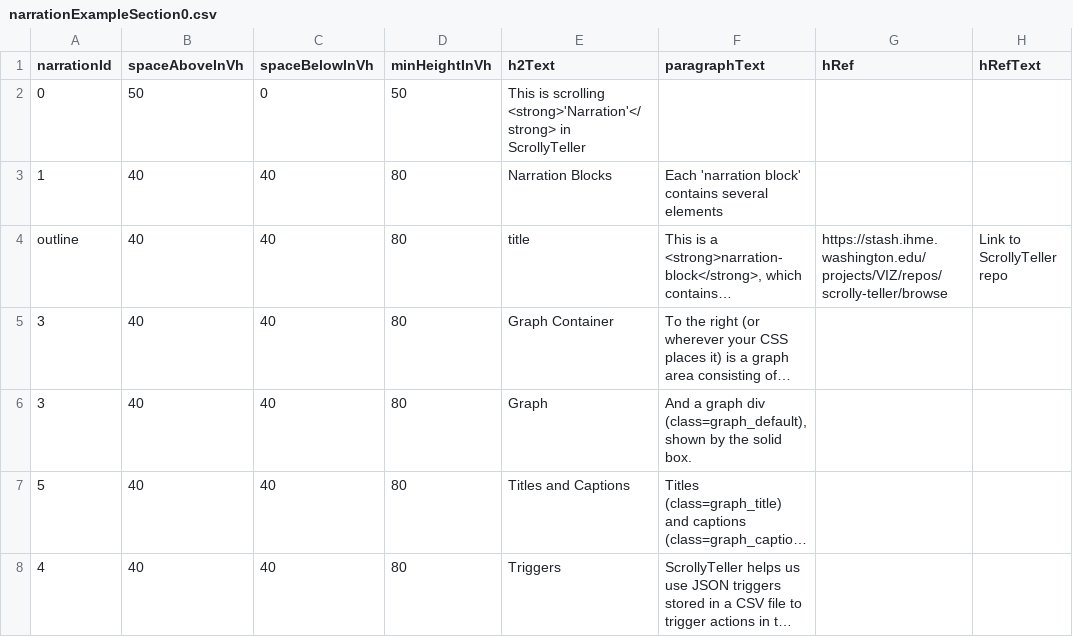
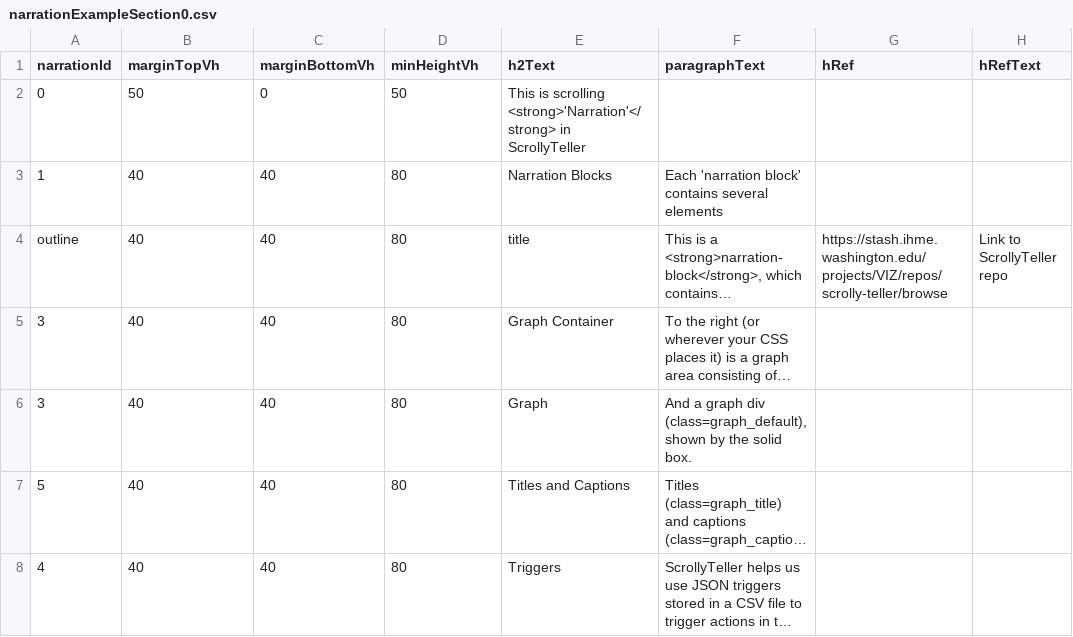
Before and after one commit to ihmeuw/ScrollyTeller, a CSV file: demo_app/exampleSection0/data/narrationExampleSection0.csv, drawn as a sheet; only a part is shown; long unchanged cells end in …; the diff names each change by its address in the sheet, - before the commit and + after, or states it on an @@ line.

```diff
--- a/demo_app/exampleSection0/data/narrationExampleSection0.csv
+++ b/demo_app/exampleSection0/data/narrationExampleSection0.csv
-B1: spaceAboveInVh
+B1: marginTopVh
-C1: spaceBelowInVh
+C1: marginBottomVh
-D1: minHeightInVh
+D1: minHeightVh
```
Also changed, not shown: demo_app/exampleSection1/data/narrationExampleSection1.csv, demo_app/introduction/data/narration.csv, 2 other files.
